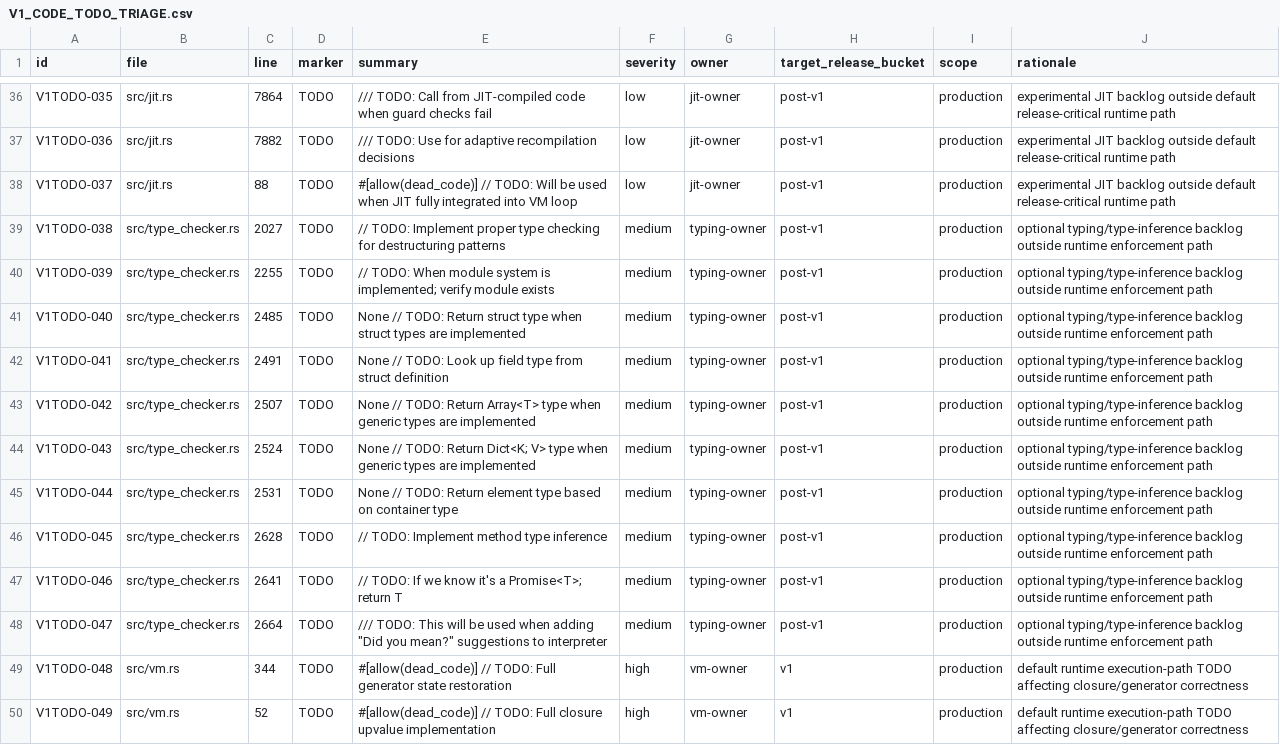
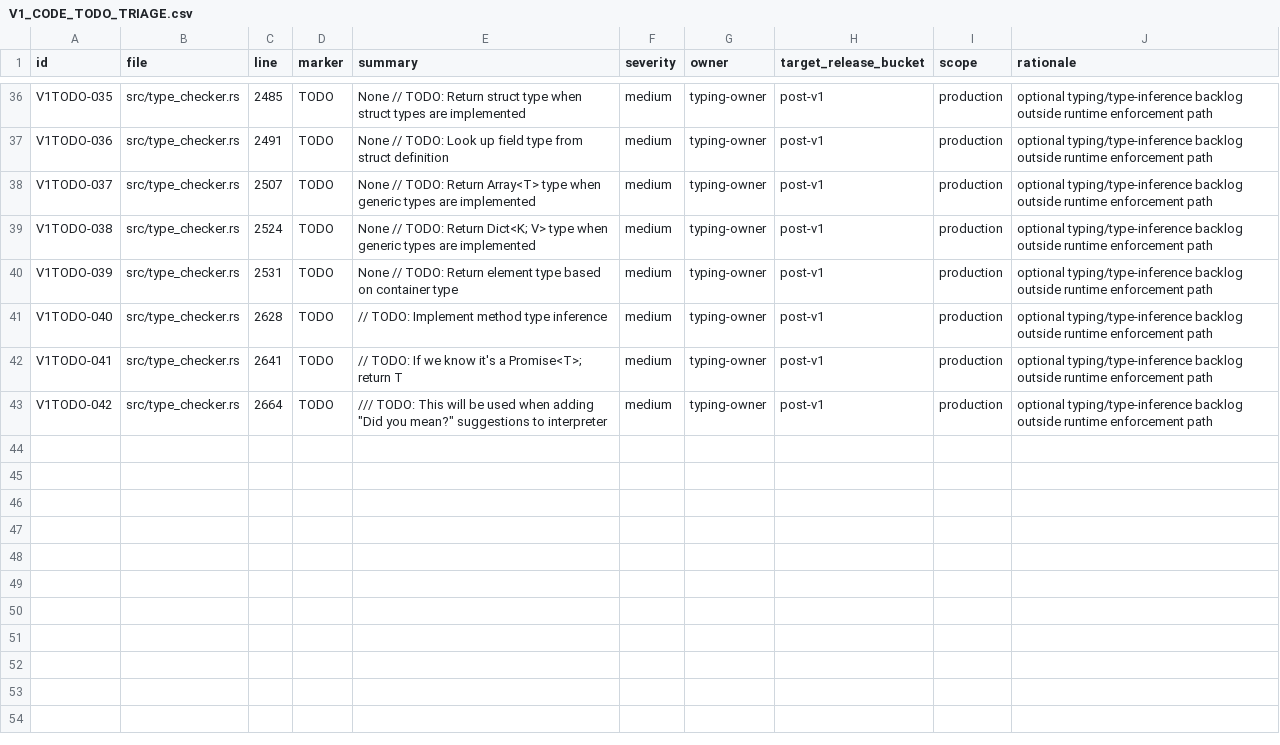
Before and after one commit to rufflang/ruff, a CSV file: docs/generated/V1_CODE_TODO_TRIAGE.csv, drawn as a sheet; only a part is shown, gaps mark what is left out; the diff covers the shown part only; the diff names each change by its address in the sheet, - before the commit and + after, or states it on an @@ line.

Commit message:
prev1(V1U-CODE-002): defer high-risk runtime TODO paths explicitly

```diff
--- a/docs/generated/V1_CODE_TODO_TRIAGE.csv
+++ b/docs/generated/V1_CODE_TODO_TRIAGE.csv
-B36:B38 (file): src/jit.rs
+B36:B38 (file): src/type_checker.rs
-C36 (line): 7864
+C36 (line): 2485
-E36 (summary): /// TODO: Call from JIT-compiled code when guard checks fail
+E36 (summary): None // TODO: Return struct type when struct types are implemented
-F36:F38 (severity): low
+F36:F38 (severity): medium
-G36:G38 (owner): jit-owner
+G36:G38 (owner): typing-owner
-J36:J38 (rationale): experimental JIT backlog outside default release-critical runtime path
+J36:J38 (rationale): optional typing/type-inference backlog outside runtime enforcement path
-C37 (line): 7882
+C37 (line): 2491
-E37 (summary): /// TODO: Use for adaptive recompilation decisions
+E37 (summary): None // TODO: Look up field type from struct definition
-C38 (line): 88
+C38 (line): 2507
-E38 (summary): #[allow(dead_code)] // TODO: Will be used when JIT fully integrated into VM loop
+E38 (summary): None // TODO: Return Array<T> type when generic types are implemented
-C39 (line): 2027
+C39 (line): 2524
-E39 (summary): // TODO: Implement proper type checking for destructuring patterns
+E39 (summary): None // TODO: Return Dict<K; V> type when generic types are implemented
-C40 (line): 2255
+C40 (line): 2531
-E40 (summary): // TODO: When module system is implemented; verify module exists
+E40 (summary): None // TODO: Return element type based on container type
-C41 (line): 2485
+C41 (line): 2628
-E41 (summary): None // TODO: Return struct type when struct types are implemented
+E41 (summary): // TODO: Implement method type inference
-C42 (line): 2491
+C42 (line): 2641
-E42 (summary): None // TODO: Look up field type from struct definition
+E42 (summary): // TODO: If we know it's a Promise<T>; return T
-C43 (line): 2507
+C43 (line): 2664
-E43 (summary): None // TODO: Return Array<T> type when generic types are implemented
+E43 (summary): /// TODO: This will be used when adding "Did you mean?" suggestions to interpreter
-row 44: V1TODO-043 | src/type_checker.rs | 2524 | TODO | None // TODO: Return Dict<K; V> type when generic types are implemented | medium | typing-owner | post-v1 | production | optional typing/type-inference backlog outside runtime enforcement path
-row 45: V1TODO-044 | src/type_checker.rs | 2531 | TODO | None // TODO: Return element type based on container type | medium | typing-owner | post-v1 | production | optional typing/type-inference backlog outside runtime enforcement path
-row 46: V1TODO-045 | src/type_checker.rs | 2628 | TODO | // TODO: Implement method type inference | medium | typing-owner | post-v1 | production | optional typing/type-inference backlog outside runtime enforcement path
-row 47: V1TODO-046 | src/type_checker.rs | 2641 | TODO | // TODO: If we know it's a Promise<T>; return T | medium | typing-owner | post-v1 | production | optional typing/type-inference backlog outside runtime enforcement path
-row 48: V1TODO-047 | src/type_checker.rs | 2664 | TODO | /// TODO: This will be used when adding "Did you mean?" suggestions to interpreter | medium | typing-owner | post-v1 | production | optional typing/type-inference backlog outside runtime enforcement path
-row 49: V1TODO-048 | src/vm.rs | 344 | TODO | #[allow(dead_code)] // TODO: Full generator state restoration | high | vm-owner | v1 | production | default runtime execution-path TODO affecting closure/generator correctness
-row 50: V1TODO-049 | src/vm.rs | 52 | TODO | #[allow(dead_code)] // TODO: Full closure upvalue implementation | high | vm-owner | v1 | production | default runtime execution-path TODO affecting closure/generator correctness
```
Also changed, not shown: 102 edited cells elsewhere in this file, 8 other files.
